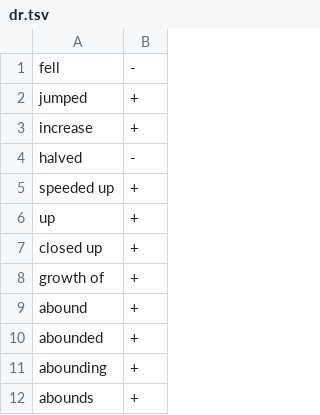
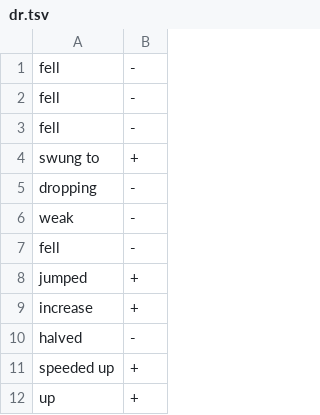
Before and after one commit to bobflagg/Financial-News-Sentiment-Analysis, a TSV file: fnsa/lexicons/dr.tsv, drawn as a sheet; only a part is shown; the shorter side is filled out with more unchanged rows.

```diff
--- a/fnsa/lexicons/dr.tsv
+++ b/fnsa/lexicons/dr.tsv
@@ -1,2 +1,8 @@
 fell	-
+fell	-
+fell	-
+swung to	+
+dropping	-
+weak	-
+fell	-
 jumped	+
```
Also changed, not shown: fnsa/lexicons/fe.tsv, fnsa/lexicons/fi.tsv, 17 other files.
